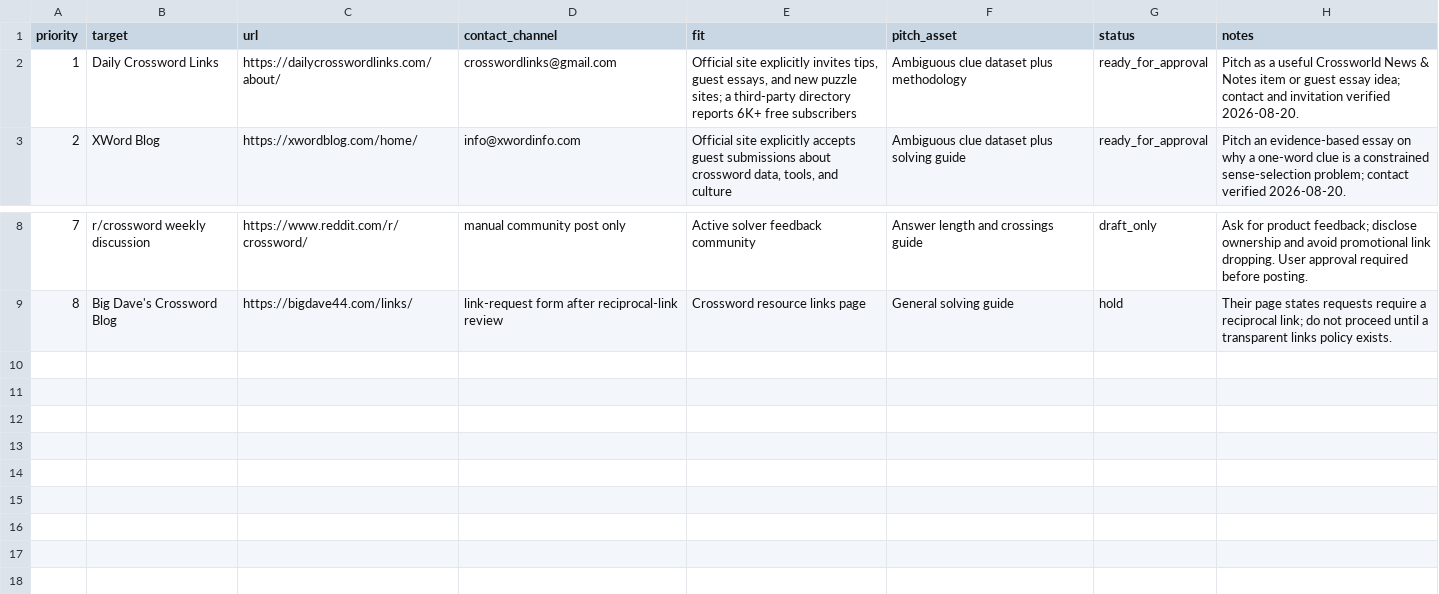
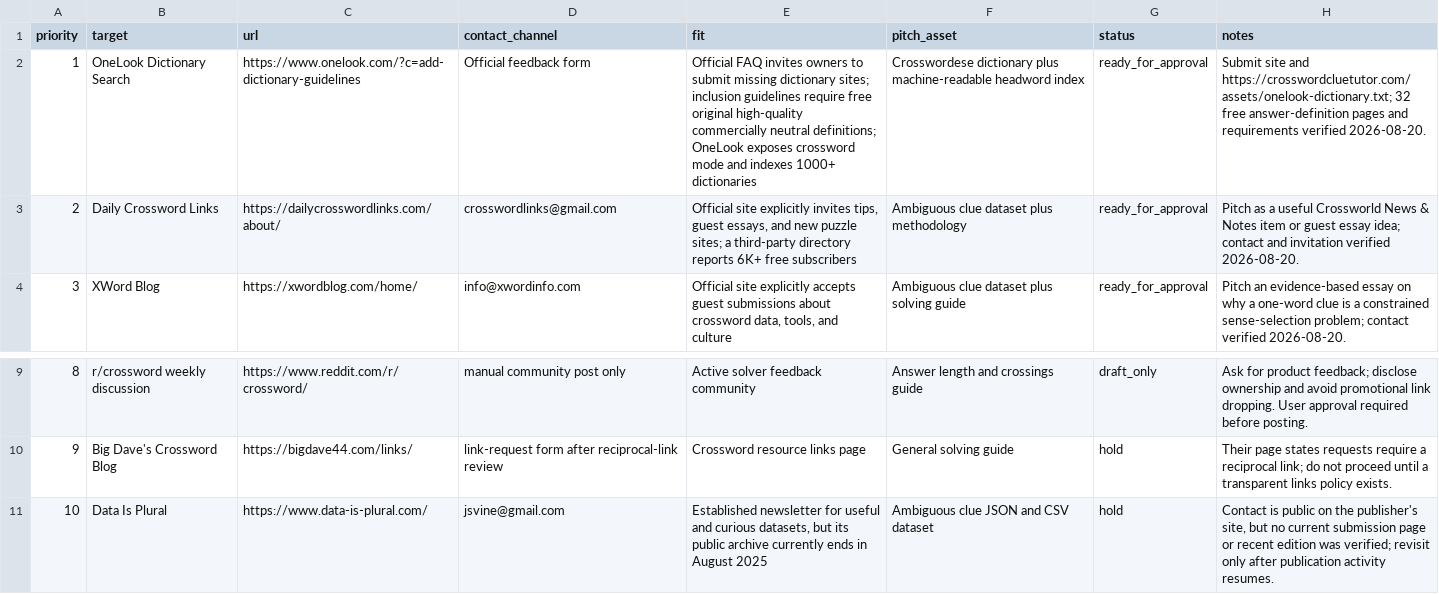
Before and after one commit to masling/Crossword-Clue-Tutor, a CSV file: ops/outreach/2026-08-20-targets.csv, drawn as a sheet; only a part is shown, gaps mark what is left out; addresses are those after the commit; the diff names each change by its address in the sheet, - before the commit and + after, or states it on an @@ line.

Commit message:
Prepare OneLook dictionary outreach

```diff
--- a/ops/outreach/2026-08-20-targets.csv
+++ b/ops/outreach/2026-08-20-targets.csv
+row 2: 1 | OneLook Dictionary Search | https://www.onelook.com/?c=add-dictionary-guidelines | Official feedback form | Official FAQ invites owners to submit missing dictionary sites; inclusion guidelines require free original high-quality commercially neutral definitions; OneLook exposes crossword mode and indexes 1000+ dictionaries | Crosswordese dictionary plus machine-readable headword index | ready_for_approval | Submit site and https://crosswordcluetutor.com/assets/onelook-dictionary.txt; 32 free answer-definition pages and requirements verified 2026-08-20.
@@ column A (priority) renumbered between rows 3 and 10 @@
+row 11: 10 | Data Is Plural | https://www.data-is-plural.com/ | jsvine@gmail.com | Established newsletter for useful and curious datasets, but its public archive currently ends in August 2025 | Ambiguous clue JSON and CSV dataset | hold | Contact is public on the publisher's site, but no current submission page or recent edition was verified; revisit only after publication activity resumes.
```
Also changed, not shown: 4 other files.
